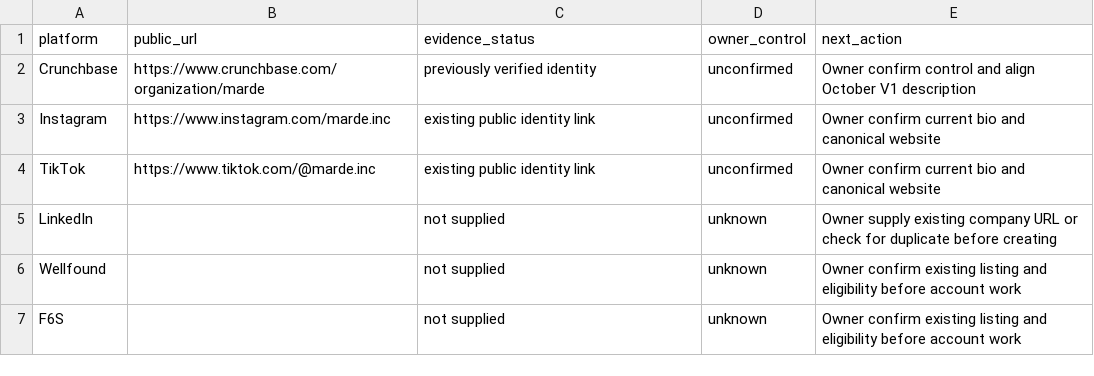
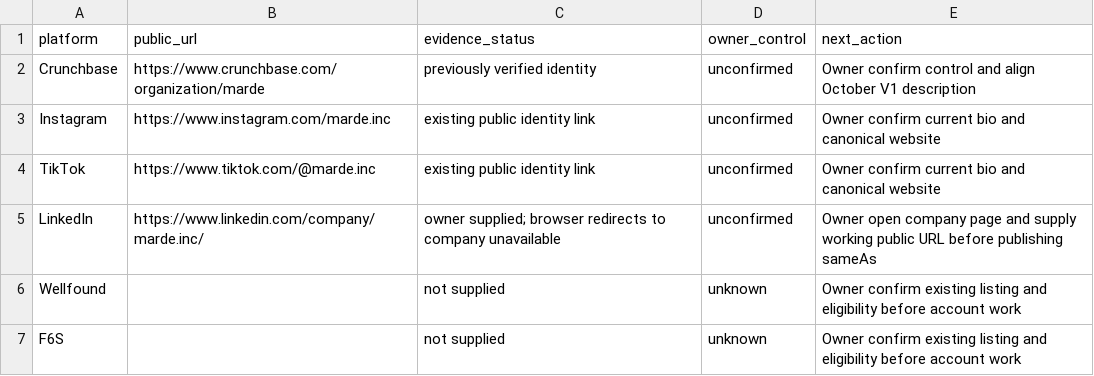
Before and after one commit to Nandish-GH/marde, a CSV file: docs/visibility/company-listings.csv, drawn as a sheet.

Commit message:
[skip ci] Record concept-stage confirmation and unavailable LinkedIn URL

```diff
--- a/docs/visibility/company-listings.csv
+++ b/docs/visibility/company-listings.csv
@@ -4,3 +4,3 @@ Instagram,https://www.instagram.com/marde.inc,existing public identity link,unco
 TikTok,https://www.tiktok.com/@marde.inc,existing public identity link,unconfirmed,Owner confirm current bio and canonical website
-LinkedIn,,not supplied,unknown,Owner supply existing company URL or check for duplicate before creating
+LinkedIn,https://www.linkedin.com/company/marde.inc/,owner supplied; browser redirects to company unavailable,unconfirmed,Owner open company page and supply working public URL before publishing sameAs
 Wellfound,,not supplied,unknown,Owner confirm existing listing and eligibility before account work
```
Also changed, not shown: 1 other file.
